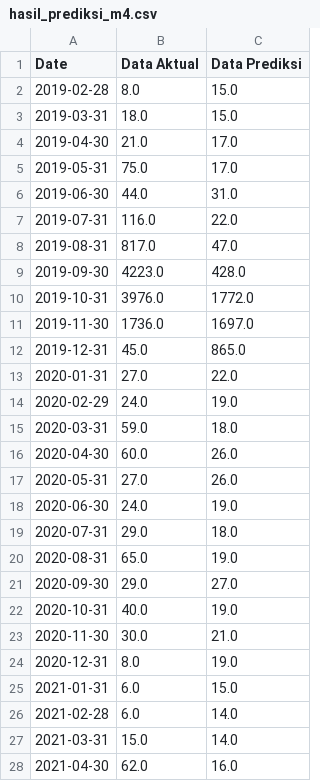
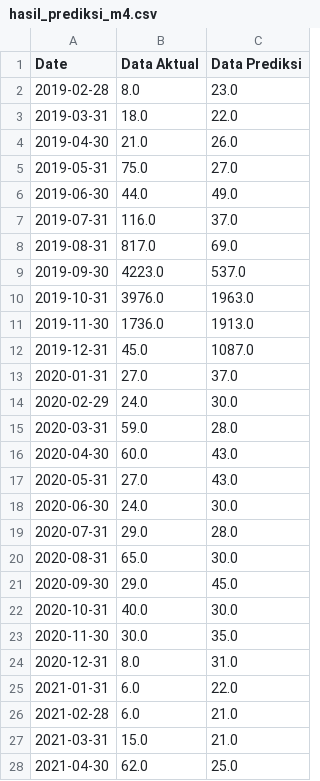
Before and after one commit to kusin/2024_BOPTN_Hopsot, a CSV file: source-code/hasil_prediksi_m4.csv, drawn as a sheet; only a part is shown; the diff covers the shown part only.

```diff
--- a/source-code/hasil_prediksi_m4.csv
+++ b/source-code/hasil_prediksi_m4.csv
@@ -1,28 +1,28 @@
 Date,Data Aktual,Data Prediksi
-2019-02-28,8.0,15.0
-2019-03-31,18.0,15.0
-2019-04-30,21.0,17.0
-2019-05-31,75.0,17.0
-2019-06-30,44.0,31.0
-2019-07-31,116.0,22.0
-2019-08-31,817.0,47.0
-2019-09-30,4223.0,428.0
-2019-10-31,3976.0,1772.0
-2019-11-30,1736.0,1697.0
-2019-12-31,45.0,865.0
-2020-01-31,27.0,22.0
-2020-02-29,24.0,19.0
-2020-03-31,59.0,18.0
-2020-04-30,60.0,26.0
-2020-05-31,27.0,26.0
-2020-06-30,24.0,19.0
-2020-07-31,29.0,18.0
-2020-08-31,65.0,19.0
-2020-09-30,29.0,27.0
-2020-10-31,40.0,19.0
-2020-11-30,30.0,21.0
-2020-12-31,8.0,19.0
-2021-01-31,6.0,15.0
-2021-02-28,6.0,14.0
-2021-03-31,15.0,14.0
-2021-04-30,62.0,16.0
+2019-02-28,8.0,23.0
+2019-03-31,18.0,22.0
+2019-04-30,21.0,26.0
+2019-05-31,75.0,27.0
+2019-06-30,44.0,49.0
+2019-07-31,116.0,37.0
+2019-08-31,817.0,69.0
+2019-09-30,4223.0,537.0
+2019-10-31,3976.0,1963.0
+2019-11-30,1736.0,1913.0
+2019-12-31,45.0,1087.0
+2020-01-31,27.0,37.0
+2020-02-29,24.0,30.0
+2020-03-31,59.0,28.0
+2020-04-30,60.0,43.0
+2020-05-31,27.0,43.0
+2020-06-30,24.0,30.0
+2020-07-31,29.0,28.0
+2020-08-31,65.0,30.0
+2020-09-30,29.0,45.0
+2020-10-31,40.0,30.0
+2020-11-30,30.0,35.0
+2020-12-31,8.0,31.0
+2021-01-31,6.0,22.0
+2021-02-28,6.0,21.0
+2021-03-31,15.0,21.0
+2021-04-30,62.0,25.0
```
Also changed, not shown: 32 edited cells elsewhere in this file, 2 other files.
